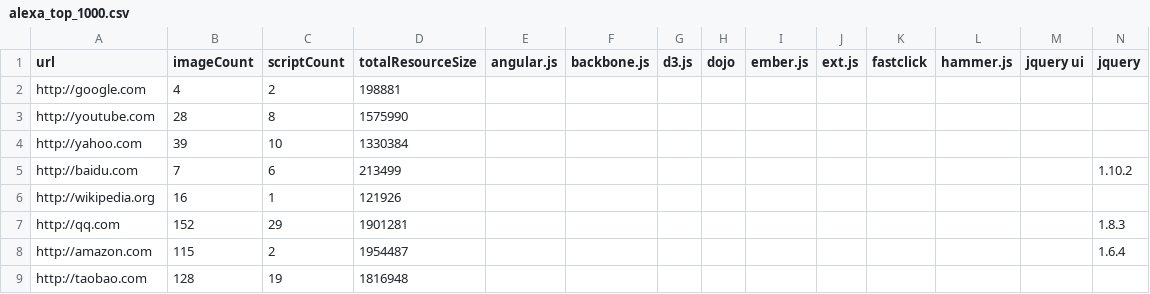
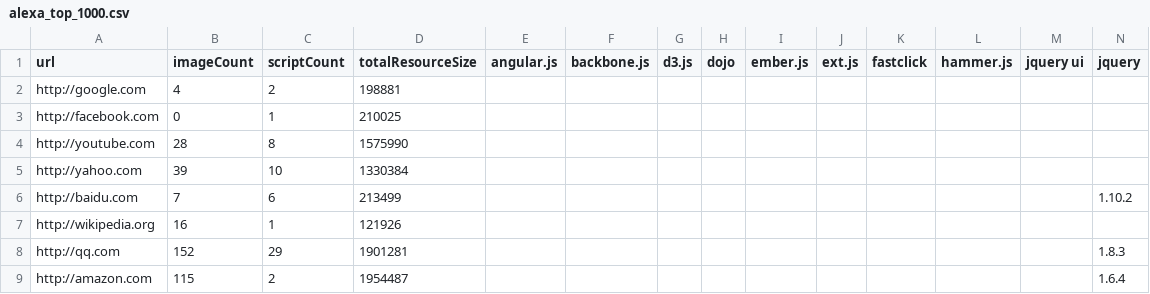
Before and after one commit to robharper/snuffy, a CSV file: results/alexa_top_1000.csv, drawn as a sheet; only a part is shown; the shorter side is filled out with more unchanged rows; rows hold the shown columns only; the diff names each change by its address in the sheet, - before the commit and + after, or states it on an @@ line.

Commit message:
Added missing facebook

```diff
--- a/results/alexa_top_1000.csv
+++ b/results/alexa_top_1000.csv
+row 3: http://facebook.com | 0 | 1 | 210025
```
